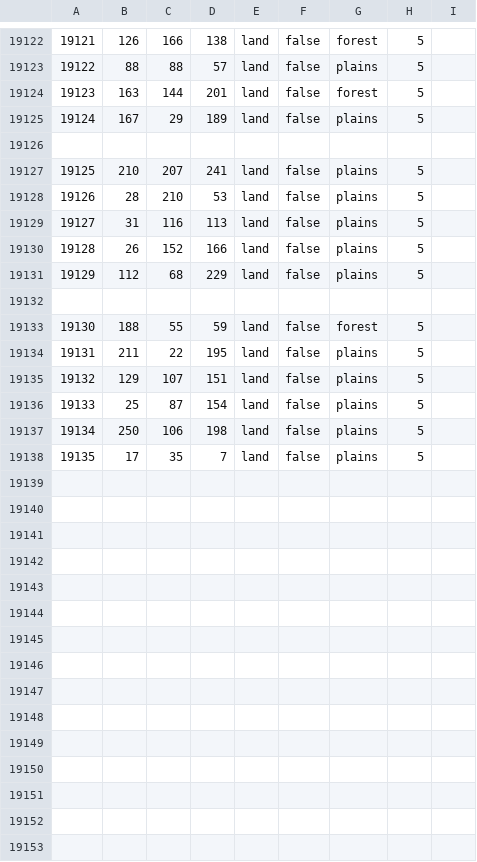
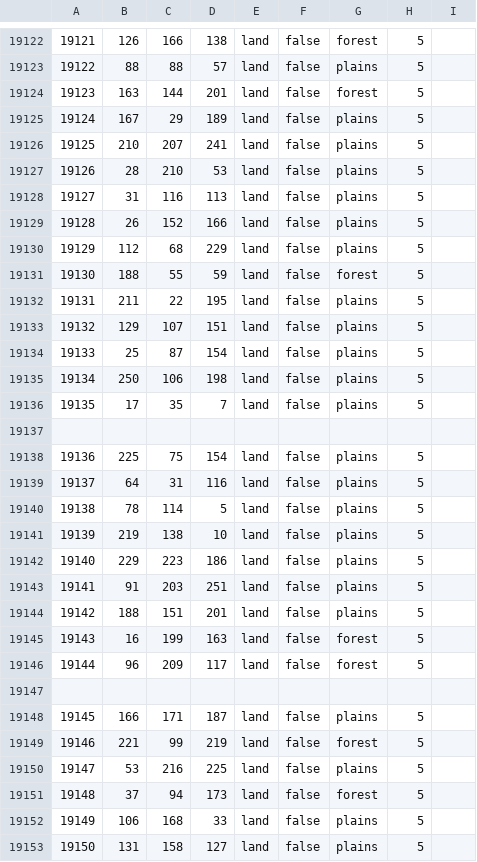
Before and after one commit to Yemven/thelastdaysofpoland, a CSV file: map/definition.csv, drawn as a sheet; only a part is shown, gaps mark what is left out.

```diff
--- a/map/definition.csv
+++ b/map/definition.csv
@@ -19125,3 +19125,2 @@
 19124;167;29;189;land;false;plains;5
-
 19125;210;207;241;land;false;plains;5
@@ -19131,3 +19130,2 @@
 19129;112;68;229;land;false;plains;5
-
 19130;188;55;59;land;false;forest;5
@@ -19138 +19136,18 @@
 19135;17;35;7;land;false;plains;5
+
+19136;225;75;154;land;false;plains;5
+19137;64;31;116;land;false;plains;5
+19138;78;114;5;land;false;plains;5
+19139;219;138;10;land;false;plains;5
+19140;229;223;186;land;false;plains;5
+19141;91;203;251;land;false;plains;5
+19142;188;151;201;land;false;plains;5
+19143;16;199;163;land;false;forest;5
+19144;96;209;117;land;false;forest;5
+
+19145;166;171;187;land;false;plains;5
+19146;221;99;219;land;false;forest;5
+19147;53;216;225;land;false;plains;5
+19148;37;94;173;land;false;forest;5
+19149;106;168;33;land;false;plains;5
+19150;131;158;127;land;false;plains;5
```
Also changed, not shown: 7 other files.
